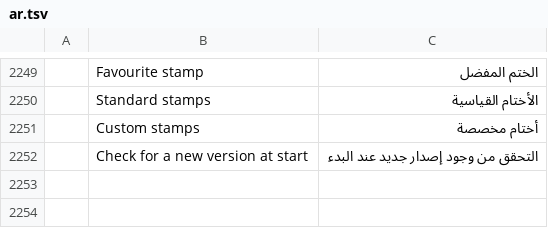
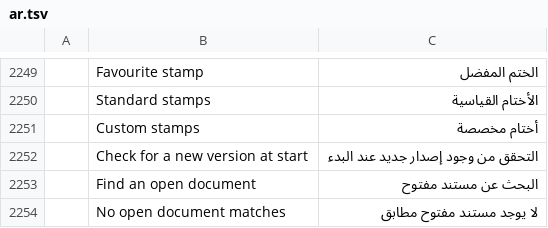
Before and after one commit to YamYam-ee/trk-pdf-flow, a TSV file: crates/ui-egui/src/i18n/ar.tsv, drawn as a sheet; only a part is shown, gaps mark what is left out; the diff names each change by its address in the sheet, - before the commit and + after, or states it on an @@ line.

```diff
--- a/crates/ui-egui/src/i18n/ar.tsv
+++ b/crates/ui-egui/src/i18n/ar.tsv
+row 2253:  | Find an open document | البحث عن مستند مفتوح
+row 2254:  | No open document matches | لا يوجد مستند مفتوح مطابق
```
Also changed, not shown: crates/ui-egui/src/i18n/bg.tsv, crates/ui-egui/src/i18n/cs.tsv, 17 other files.
